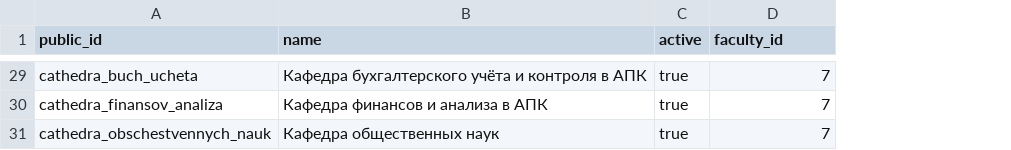
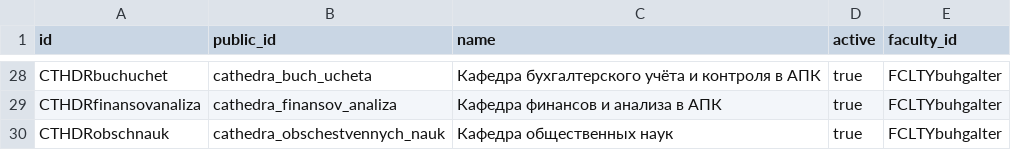
Before and after one commit to AliakseiLasevich/ggau, a CSV file: src/main/resources/changelog/1.0/data/cathedras.csv, drawn as a sheet; only a part is shown, gaps mark what is left out; addresses are those after the commit; the diff covers the shown part only; the diff names each change by its address in the sheet, - before the commit and + after, or states it on an @@ line.

```diff
--- a/src/main/resources/changelog/1.0/data/cathedras.csv
+++ b/src/main/resources/changelog/1.0/data/cathedras.csv
+column A (id), rows 28-30: CTHDRbuchuchet | CTHDRfinansovanaliza | CTHDRobschnauk
-E28:E30 (faculty_id): 7
+E28:E30 (faculty_id): FCLTYbuhgalter
```
Also changed, not shown: 1 removed row and 26 edited cells elsewhere in this file, src/main/resources/changelog/1.0/data/buildings.csv, src/main/resources/changelog/1.0/data/disciplines.csv, 37 other files.
